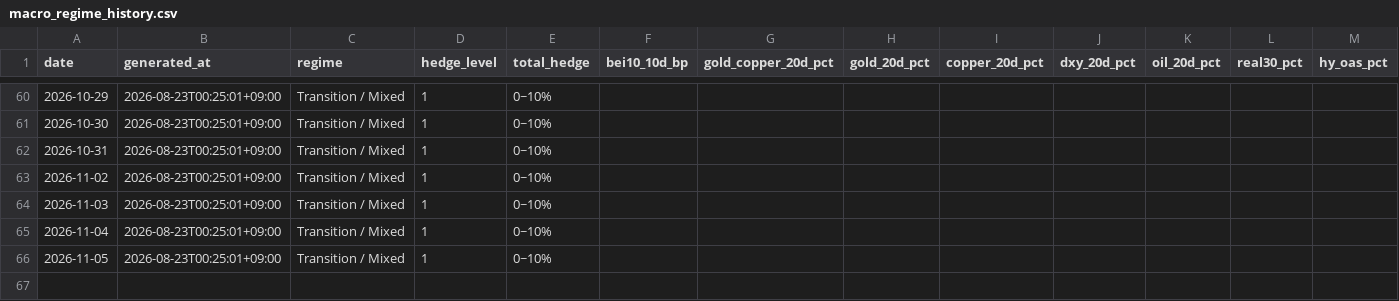
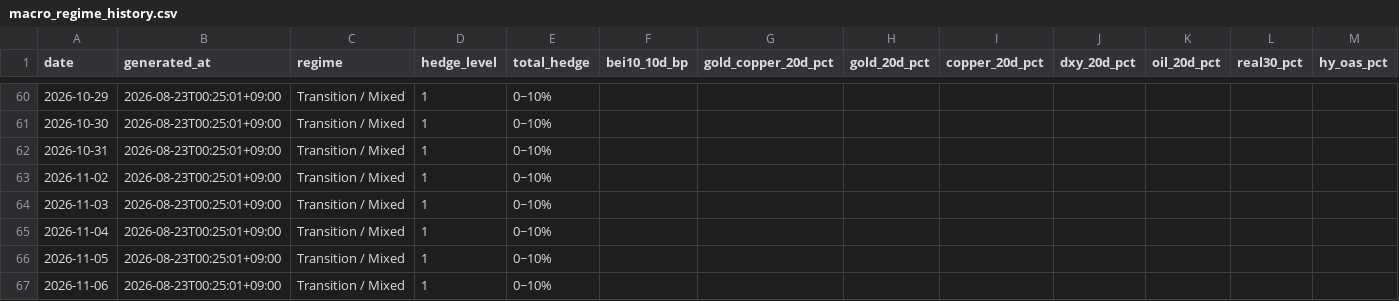
Before and after one commit to JungMin-4287/global-macro-korea-regime-dashboard, a CSV file: docs/data/macro_regime_history.csv, drawn as a sheet; only a part is shown, gaps mark what is left out; rows hold the shown columns only; the diff names each change by its address in the sheet, - before the commit and + after, or states it on an @@ line.

```diff
--- a/docs/data/macro_regime_history.csv
+++ b/docs/data/macro_regime_history.csv
+row 67: 2026-11-06 | 2026-08-23T00:25:01+09:00 | Transition / Mixed | 1 | 0~10%
```
Also changed, not shown: docs/data/correction_flow_map.csv, docs/data/daily_archive.csv, 5 other files.
